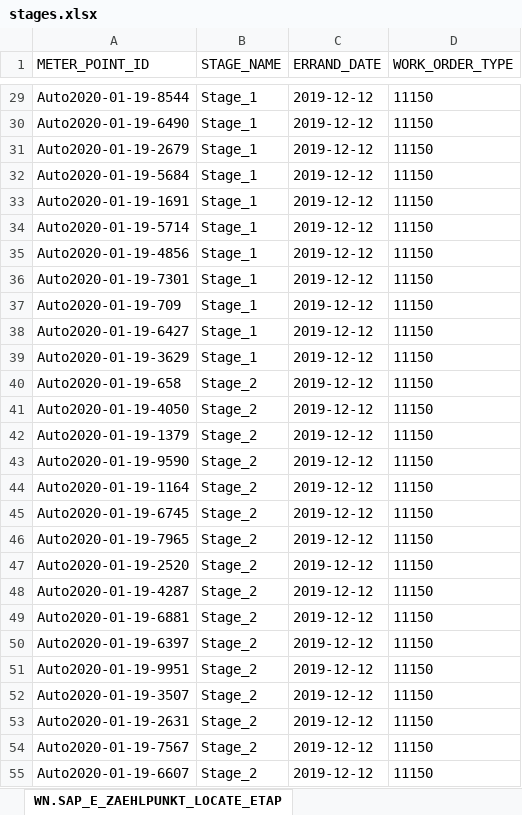
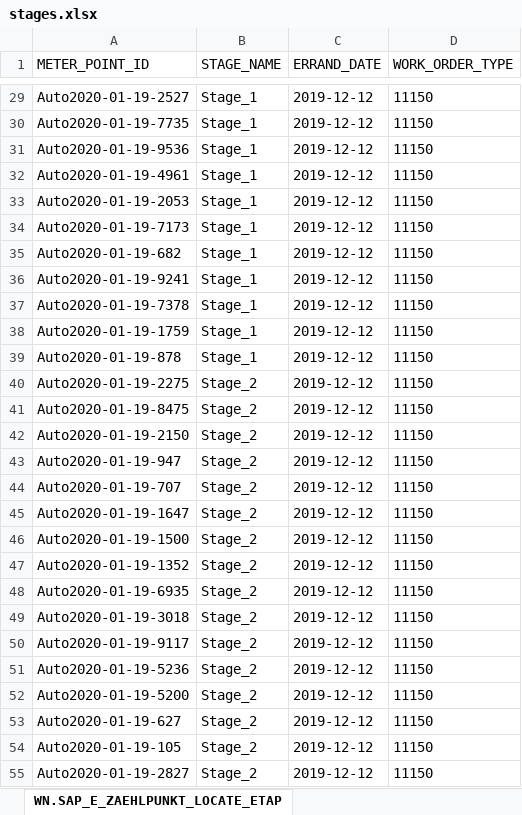
Before and after one commit to RomanMwo/SeleniumTRening, an Excel workbook: target/test-classes/stages.xlsx, sheet WN.SAP_E_ZAEHLPUNKT_LOCATE_ETAP, drawn as a sheet; only a part is shown, gaps mark what is left out; values as stored, in another font and other column widths than the file's, no borders; the diff covers the shown part only; the diff names each change by its address in the sheet, - before the commit and + after, or states it on an @@ line.

```diff
--- a/target/test-classes/stages.xlsx (sheet WN.SAP_E_ZAEHLPUNKT_LOCATE_ETAP)
+++ b/target/test-classes/stages.xlsx (sheet WN.SAP_E_ZAEHLPUNKT_LOCATE_ETAP)
-A29 (METER_POINT_ID): Auto2020-01-19-8544
+A29 (METER_POINT_ID): Auto2020-01-19-2527
-A30 (METER_POINT_ID): Auto2020-01-19-6490
+A30 (METER_POINT_ID): Auto2020-01-19-7735
-A31 (METER_POINT_ID): Auto2020-01-19-2679
+A31 (METER_POINT_ID): Auto2020-01-19-9536
-A32 (METER_POINT_ID): Auto2020-01-19-5684
+A32 (METER_POINT_ID): Auto2020-01-19-4961
-A33 (METER_POINT_ID): Auto2020-01-19-1691
+A33 (METER_POINT_ID): Auto2020-01-19-2053
-A34 (METER_POINT_ID): Auto2020-01-19-5714
+A34 (METER_POINT_ID): Auto2020-01-19-7173
-A35 (METER_POINT_ID): Auto2020-01-19-4856
+A35 (METER_POINT_ID): Auto2020-01-19-682
-A36 (METER_POINT_ID): Auto2020-01-19-7301
+A36 (METER_POINT_ID): Auto2020-01-19-9241
-A37 (METER_POINT_ID): Auto2020-01-19-709
+A37 (METER_POINT_ID): Auto2020-01-19-7378
-A38 (METER_POINT_ID): Auto2020-01-19-6427
+A38 (METER_POINT_ID): Auto2020-01-19-1759
-A39 (METER_POINT_ID): Auto2020-01-19-3629
+A39 (METER_POINT_ID): Auto2020-01-19-878
-A40 (METER_POINT_ID): Auto2020-01-19-658
+A40 (METER_POINT_ID): Auto2020-01-19-2275
-A41 (METER_POINT_ID): Auto2020-01-19-4050
+A41 (METER_POINT_ID): Auto2020-01-19-8475
-A42 (METER_POINT_ID): Auto2020-01-19-1379
+A42 (METER_POINT_ID): Auto2020-01-19-2150
-A43 (METER_POINT_ID): Auto2020-01-19-9590
+A43 (METER_POINT_ID): Auto2020-01-19-947
-A44 (METER_POINT_ID): Auto2020-01-19-1164
+A44 (METER_POINT_ID): Auto2020-01-19-707
-A45 (METER_POINT_ID): Auto2020-01-19-6745
+A45 (METER_POINT_ID): Auto2020-01-19-1647
-A46 (METER_POINT_ID): Auto2020-01-19-7965
+A46 (METER_POINT_ID): Auto2020-01-19-1500
-A47 (METER_POINT_ID): Auto2020-01-19-2520
+A47 (METER_POINT_ID): Auto2020-01-19-1352
-A48 (METER_POINT_ID): Auto2020-01-19-4287
+A48 (METER_POINT_ID): Auto2020-01-19-6935
-A49 (METER_POINT_ID): Auto2020-01-19-6881
+A49 (METER_POINT_ID): Auto2020-01-19-3018
-A50 (METER_POINT_ID): Auto2020-01-19-6397
+A50 (METER_POINT_ID): Auto2020-01-19-9117
-A51 (METER_POINT_ID): Auto2020-01-19-9951
+A51 (METER_POINT_ID): Auto2020-01-19-5236
-A52 (METER_POINT_ID): Auto2020-01-19-3507
+A52 (METER_POINT_ID): Auto2020-01-19-5200
-A53 (METER_POINT_ID): Auto2020-01-19-2631
+A53 (METER_POINT_ID): Auto2020-01-19-627
-A54 (METER_POINT_ID): Auto2020-01-19-7567
+A54 (METER_POINT_ID): Auto2020-01-19-105
-A55 (METER_POINT_ID): Auto2020-01-19-6607
+A55 (METER_POINT_ID): Auto2020-01-19-2827
```
Also changed, not shown: 82 edited cells elsewhere in this sheet, target/test-classes/errands.xlsx, 3 other files.
